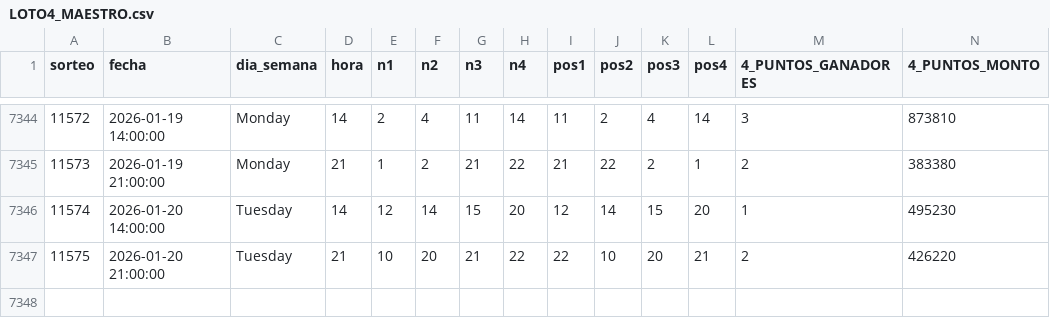
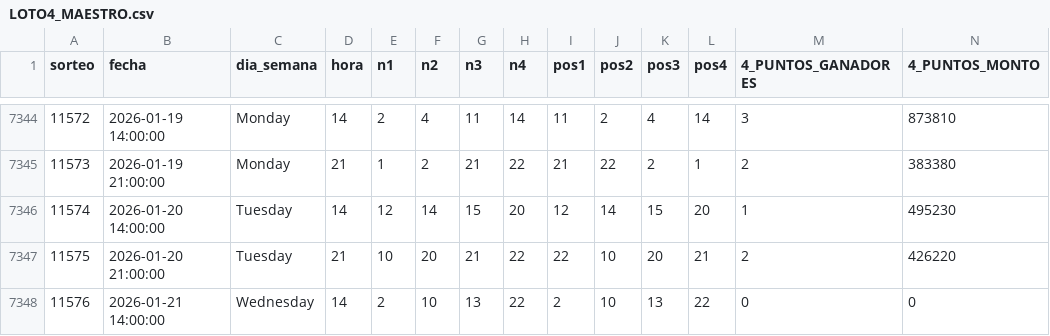
Before and after one commit to GaboAzorin/lotus-2026, a CSV file: data/LOTO4_MAESTRO.csv, drawn as a sheet; only a part is shown, gaps mark what is left out; rows hold the shown columns only; the diff names each change by its address in the sheet, - before the commit and + after, or states it on an @@ line.

```diff
--- a/data/LOTO4_MAESTRO.csv
+++ b/data/LOTO4_MAESTRO.csv
+row 7348: 11576 | 2026-01-21 14:00:00 | Wednesday | 14 | 2 | 10 | 13 | 22 | 2 | 10 | 13 | 22 | 0 | 0
```
Also changed, not shown: data/LOTO3_MAESTRO.csv, data/LOTO_SIMULACIONES.csv, 14 other files.
